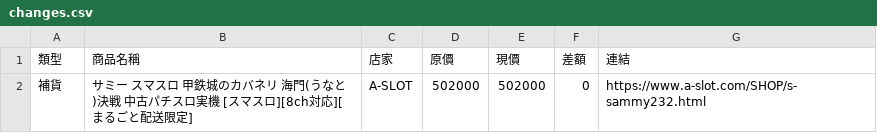
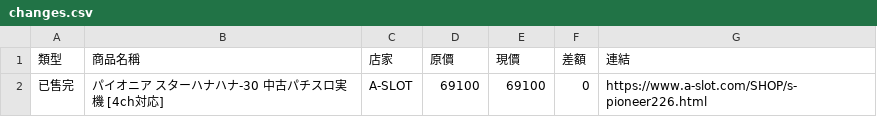
Before and after one commit to z870017/slot-price-watch, a CSV file: docs/changes.csv, drawn as a sheet.

```diff
--- a/docs/changes.csv
+++ b/docs/changes.csv
@@ -1,2 +1,2 @@
 類型,商品名稱,店家,原價,現價,差額,連結
-補貨,サミー スマスロ 甲鉄城のカバネリ 海門(うなと)決戦 中古パチスロ実機 [スマスロ][8ch対応][まるごと配送限定],A-SLOT,502000,502000,0,https://www.a-slot.com/SHOP/s-sammy232.html
+已售完,パイオニア スターハナハナ-30 中古パチスロ実機 [4ch対応],A-SLOT,69100,69100,0,https://www.a-slot.com/SHOP/s-pioneer226.html
```
Also changed, not shown: docs/prices.csv, docs/summary.csv, 4 other files.
